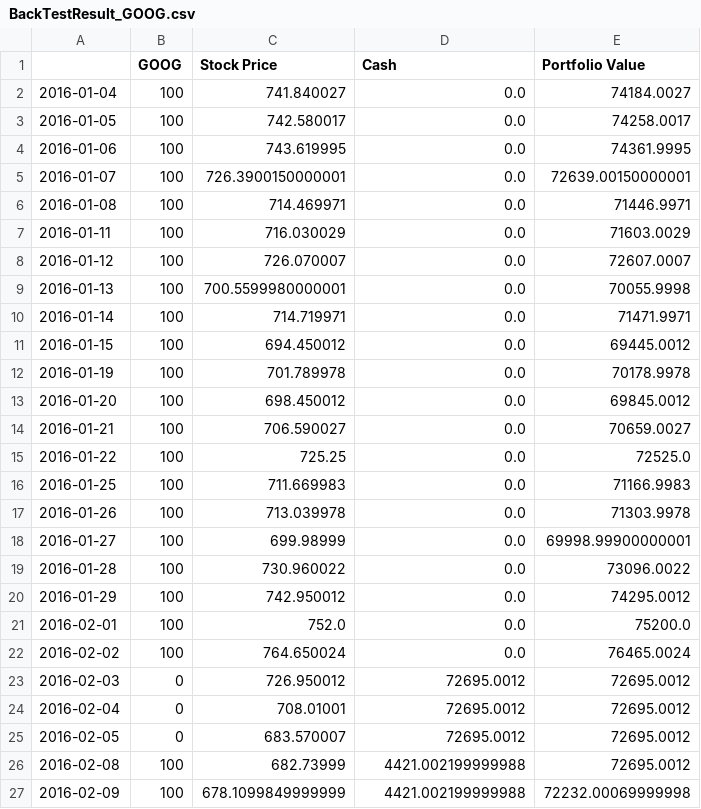
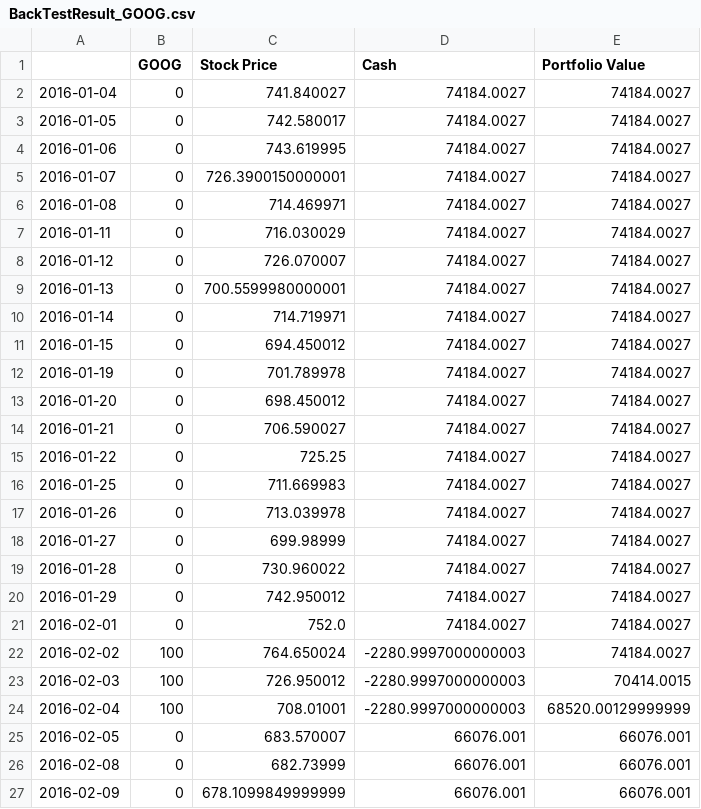
Before and after one commit to mssung94/Reinforcement-Learning-for-Optimized-trade-execution, a CSV file: GOOG_result/BackTestResult_GOOG.csv, drawn as a sheet; only a part is shown; the diff covers the shown part only.

```diff
--- a/GOOG_result/BackTestResult_GOOG.csv
+++ b/GOOG_result/BackTestResult_GOOG.csv
@@ -1,27 +1,27 @@
 	GOOG	Stock Price	Cash	Portfolio Value
-2016-01-04	100	741.840027	0.0	74184.0027
-2016-01-05	100	742.580017	0.0	74258.0017
-2016-01-06	100	743.619995	0.0	74361.9995
-2016-01-07	100	726.3900150000001	0.0	72639.00150000001
-2016-01-08	100	714.469971	0.0	71446.9971
-2016-01-11	100	716.030029	0.0	71603.0029
-2016-01-12	100	726.070007	0.0	72607.0007
-2016-01-13	100	700.5599980000001	0.0	70055.9998
-2016-01-14	100	714.719971	0.0	71471.9971
-2016-01-15	100	694.450012	0.0	69445.0012
-2016-01-19	100	701.789978	0.0	70178.9978
-2016-01-20	100	698.450012	0.0	69845.0012
-2016-01-21	100	706.590027	0.0	70659.0027
-2016-01-22	100	725.25	0.0	72525.0
-2016-01-25	100	711.669983	0.0	71166.9983
-2016-01-26	100	713.039978	0.0	71303.9978
-2016-01-27	100	699.98999	0.0	69998.99900000001
-2016-01-28	100	730.960022	0.0	73096.0022
-2016-01-29	100	742.950012	0.0	74295.0012
-2016-02-01	100	752.0	0.0	75200.0
-2016-02-02	100	764.650024	0.0	76465.0024
-2016-02-03	0	726.950012	72695.0012	72695.0012
-2016-02-04	0	708.01001	72695.0012	72695.0012
-2016-02-05	0	683.570007	72695.0012	72695.0012
-2016-02-08	100	682.73999	4421.002199999988	72695.0012
-2016-02-09	100	678.1099849999999	4421.002199999988	72232.00069999998
+2016-01-04	0	741.840027	74184.0027	74184.0027
+2016-01-05	0	742.580017	74184.0027	74184.0027
+2016-01-06	0	743.619995	74184.0027	74184.0027
+2016-01-07	0	726.3900150000001	74184.0027	74184.0027
+2016-01-08	0	714.469971	74184.0027	74184.0027
+2016-01-11	0	716.030029	74184.0027	74184.0027
+2016-01-12	0	726.070007	74184.0027	74184.0027
+2016-01-13	0	700.5599980000001	74184.0027	74184.0027
+2016-01-14	0	714.719971	74184.0027	74184.0027
+2016-01-15	0	694.450012	74184.0027	74184.0027
+2016-01-19	0	701.789978	74184.0027	74184.0027
+2016-01-20	0	698.450012	74184.0027	74184.0027
+2016-01-21	0	706.590027	74184.0027	74184.0027
+2016-01-22	0	725.25	74184.0027	74184.0027
+2016-01-25	0	711.669983	74184.0027	74184.0027
+2016-01-26	0	713.039978	74184.0027	74184.0027
+2016-01-27	0	699.98999	74184.0027	74184.0027
+2016-01-28	0	730.960022	74184.0027	74184.0027
+2016-01-29	0	742.950012	74184.0027	74184.0027
+2016-02-01	0	752.0	74184.0027	74184.0027
+2016-02-02	100	764.650024	-2280.9997000000003	74184.0027
+2016-02-03	100	726.950012	-2280.9997000000003	70414.0015
+2016-02-04	100	708.01001	-2280.9997000000003	68520.00129999999
+2016-02-05	0	683.570007	66076.001	66076.001
+2016-02-08	0	682.73999	66076.001	66076.001
+2016-02-09	0	678.1099849999999	66076.001	66076.001
```
Also changed, not shown: 89 edited cells elsewhere in this file, GOOG_result/BackTestResult_GOOG_train.csv, GOOG_result/CalculatedTrades_GOOG_train.csv, 20 other files.
